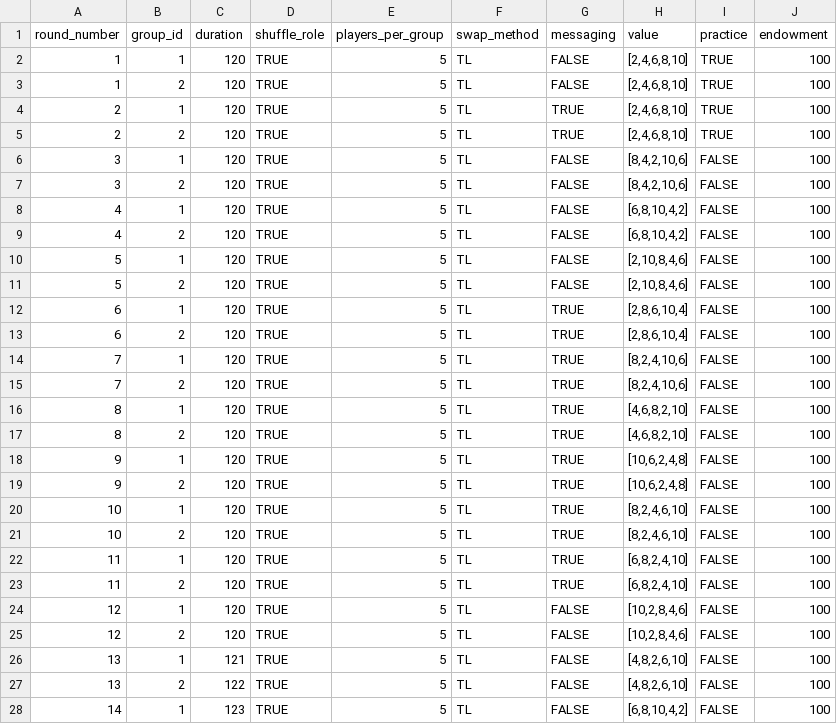
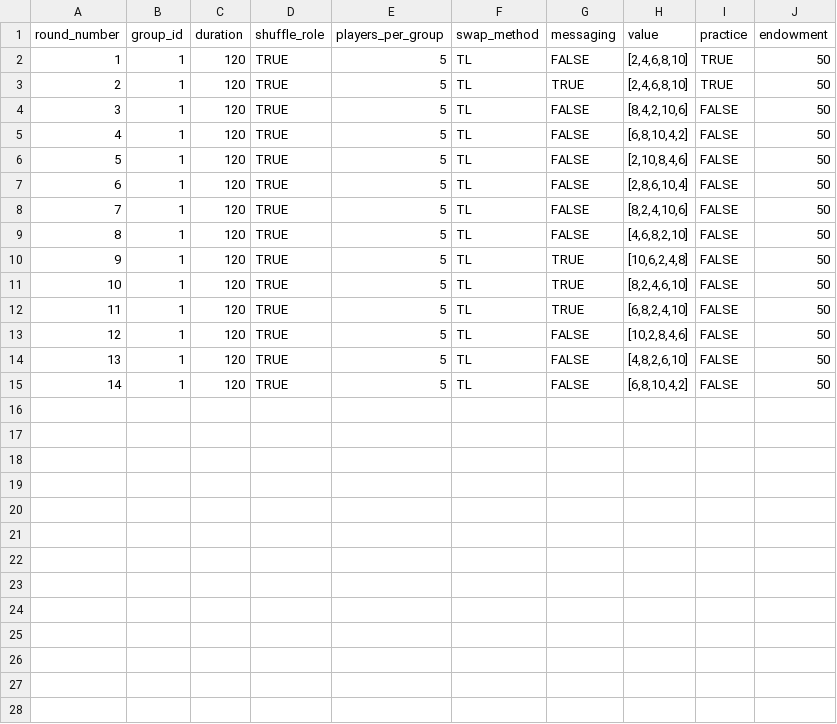
Before and after one commit to kmlv/queuing_experiment, a CSV file: configs/pilot_tl_5p.csv, drawn as a sheet; only a part is shown; the diff covers the shown part only.

Commit message:
Update pilot_tl_5p.csv

```diff
--- a/configs/pilot_tl_5p.csv
+++ b/configs/pilot_tl_5p.csv
@@ -1,28 +1,15 @@
 round_number,group_id,duration,shuffle_role,players_per_group,swap_method,messaging,value,practice,endowment
-1,1,120,TRUE,5,TL,FALSE,"[2,4,6,8,10]",TRUE,100
-1,2,120,TRUE,5,TL,FALSE,"[2,4,6,8,10]",TRUE,100
-2,1,120,TRUE,5,TL,TRUE,"[2,4,6,8,10]",TRUE,100
-2,2,120,TRUE,5,TL,TRUE,"[2,4,6,8,10]",TRUE,100
-3,1,120,TRUE,5,TL,FALSE,"[8,4,2,10,6]",FALSE,100
-3,2,120,TRUE,5,TL,FALSE,"[8,4,2,10,6]",FALSE,100
-4,1,120,TRUE,5,TL,FALSE,"[6,8,10,4,2]",FALSE,100
-4,2,120,TRUE,5,TL,FALSE,"[6,8,10,4,2]",FALSE,100
-5,1,120,TRUE,5,TL,FALSE,"[2,10,8,4,6]",FALSE,100
-5,2,120,TRUE,5,TL,FALSE,"[2,10,8,4,6]",FALSE,100
-6,1,120,TRUE,5,TL,TRUE,"[2,8,6,10,4]",FALSE,100
-6,2,120,TRUE,5,TL,TRUE,"[2,8,6,10,4]",FALSE,100
-7,1,120,TRUE,5,TL,TRUE,"[8,2,4,10,6]",FALSE,100
-7,2,120,TRUE,5,TL,TRUE,"[8,2,4,10,6]",FALSE,100
-8,1,120,TRUE,5,TL,TRUE,"[4,6,8,2,10]",FALSE,100
-8,2,120,TRUE,5,TL,TRUE,"[4,6,8,2,10]",FALSE,100
-9,1,120,TRUE,5,TL,TRUE,"[10,6,2,4,8]",FALSE,100
-9,2,120,TRUE,5,TL,TRUE,"[10,6,2,4,8]",FALSE,100
-10,1,120,TRUE,5,TL,TRUE,"[8,2,4,6,10]",FALSE,100
-10,2,120,TRUE,5,TL,TRUE,"[8,2,4,6,10]",FALSE,100
-11,1,120,TRUE,5,TL,TRUE,"[6,8,2,4,10]",FALSE,100
-11,2,120,TRUE,5,TL,TRUE,"[6,8,2,4,10]",FALSE,100
-12,1,120,TRUE,5,TL,FALSE,"[10,2,8,4,6]",FALSE,100
-12,2,120,TRUE,5,TL,FALSE,"[10,2,8,4,6]",FALSE,100
-13,1,121,TRUE,5,TL,FALSE,"[4,8,2,6,10]",FALSE,100
-13,2,122,TRUE,5,TL,FALSE,"[4,8,2,6,10]",FALSE,100
-14,1,123,TRUE,5,TL,FALSE,"[6,8,10,4,2]",FALSE,100
+1,1,120,TRUE,5,TL,FALSE,"[2,4,6,8,10]",TRUE,50
+2,1,120,TRUE,5,TL,TRUE,"[2,4,6,8,10]",TRUE,50
+3,1,120,TRUE,5,TL,FALSE,"[8,4,2,10,6]",FALSE,50
+4,1,120,TRUE,5,TL,FALSE,"[6,8,10,4,2]",FALSE,50
+5,1,120,TRUE,5,TL,FALSE,"[2,10,8,4,6]",FALSE,50
+6,1,120,TRUE,5,TL,FALSE,"[2,8,6,10,4]",FALSE,50
+7,1,120,TRUE,5,TL,FALSE,"[8,2,4,10,6]",FALSE,50
+8,1,120,TRUE,5,TL,FALSE,"[4,6,8,2,10]",FALSE,50
+9,1,120,TRUE,5,TL,TRUE,"[10,6,2,4,8]",FALSE,50
+10,1,120,TRUE,5,TL,TRUE,"[8,2,4,6,10]",FALSE,50
+11,1,120,TRUE,5,TL,TRUE,"[6,8,2,4,10]",FALSE,50
+12,1,120,TRUE,5,TL,FALSE,"[10,2,8,4,6]",FALSE,50
+13,1,120,TRUE,5,TL,FALSE,"[4,8,2,6,10]",FALSE,50
+14,1,120,TRUE,5,TL,FALSE,"[6,8,10,4,2]",FALSE,50
```
Also changed, not shown: 1 removed row elsewhere in this file.
